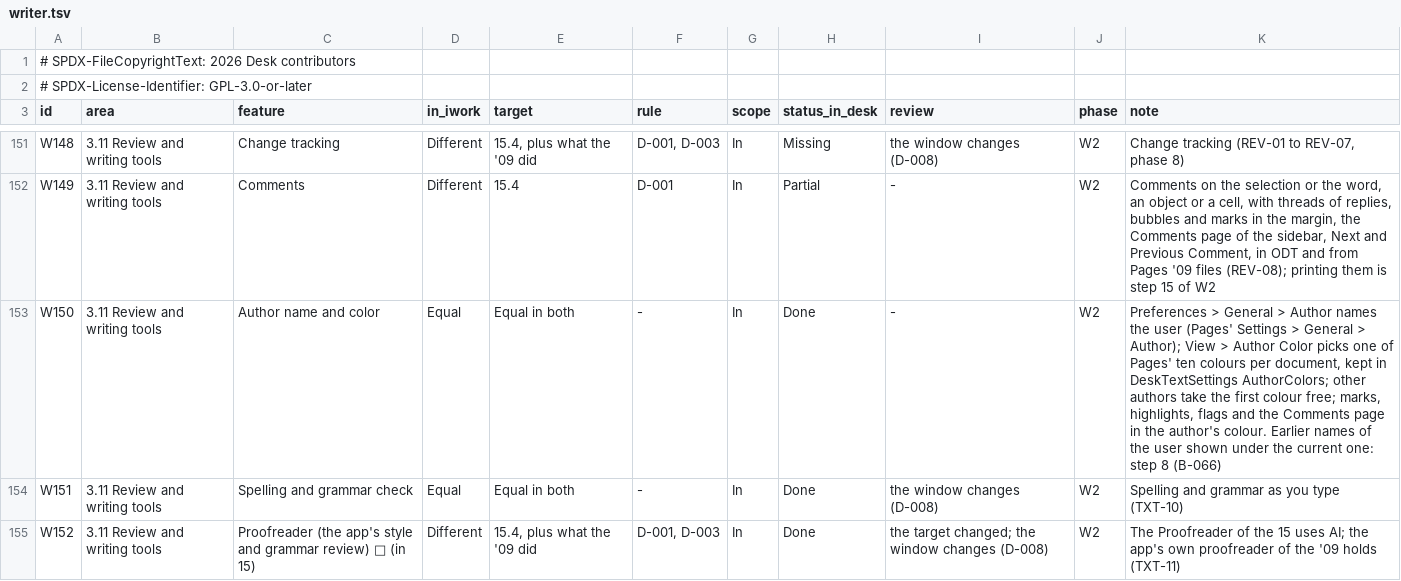
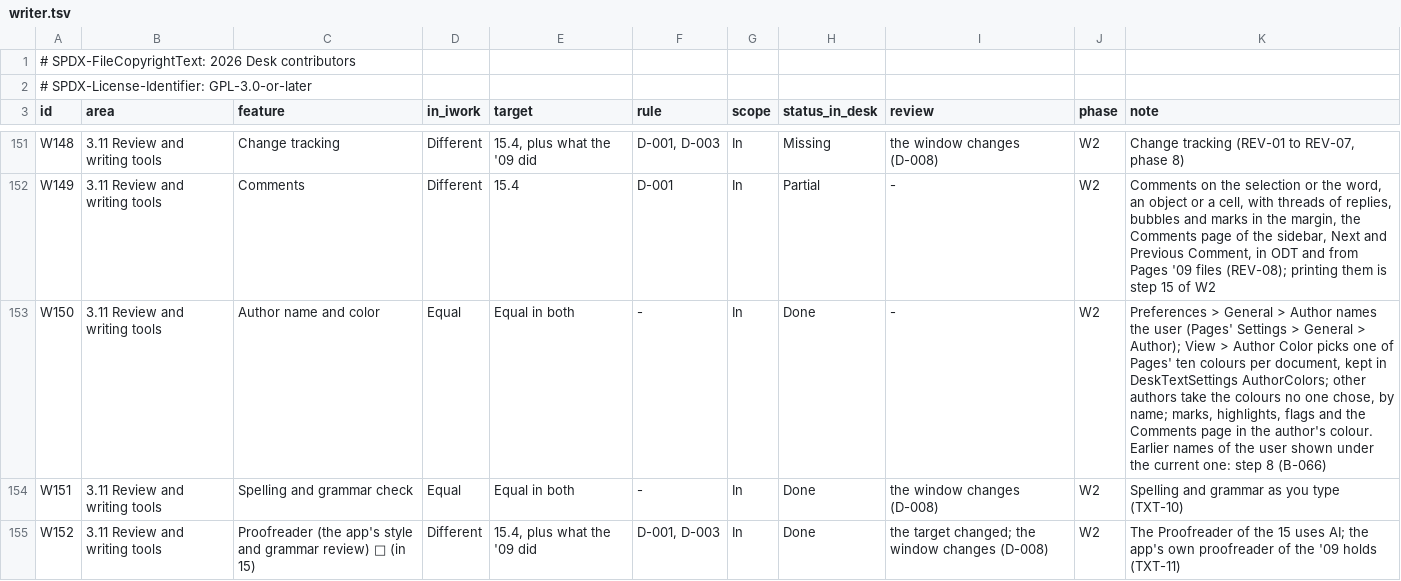
Before and after one commit to brahm/desk, a TSV file: corpus/inventory/writer.tsv, drawn as a sheet; only a part is shown, gaps mark what is left out.

```diff
--- a/corpus/inventory/writer.tsv
+++ b/corpus/inventory/writer.tsv
@@ -152,3 +152,3 @@ W148	3.11 Review and writing tools	Change tracking	Different	15.4, plus what the
 W149	3.11 Review and writing tools	Comments	Different	15.4	D-001	In	Partial	-	W2	Comments on the selection or the word, an object or a cell, with threads of replies, bubbles and marks in the margin, the Comments page of the sidebar, Next and Previous Comment, in ODT and from Pages '09 files (REV-08); printing them is step 15 of W2
-W150	3.11 Review and writing tools	Author name and color	Equal	Equal in both	-	In	Done	-	W2	Preferences > General > Author names the user (Pages' Settings > General > Author); View > Author Color picks one of Pages' ten colours per document, kept in DeskTextSettings AuthorColors; other authors take the first colour free; marks, highlights, flags and the Comments page in the author's colour. Earlier names of the user shown under the current one: step 8 (B-066)
+W150	3.11 Review and writing tools	Author name and color	Equal	Equal in both	-	In	Done	-	W2	Preferences > General > Author names the user (Pages' Settings > General > Author); View > Author Color picks one of Pages' ten colours per document, kept in DeskTextSettings AuthorColors; other authors take the colours no one chose, by name; marks, highlights, flags and the Comments page in the author's colour. Earlier names of the user shown under the current one: step 8 (B-066)
 W151	3.11 Review and writing tools	Spelling and grammar check	Equal	Equal in both	-	In	Done	the window changes (D-008)	W2	Spelling and grammar as you type (TXT-10)
```
Also changed, not shown: 10 other files.
